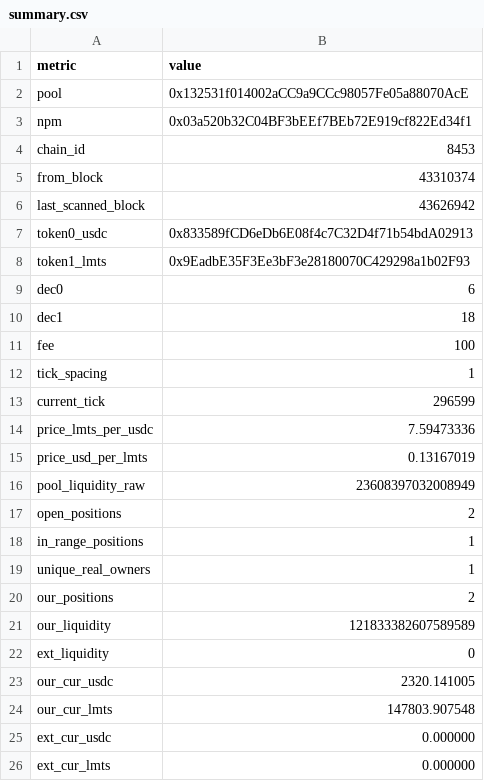
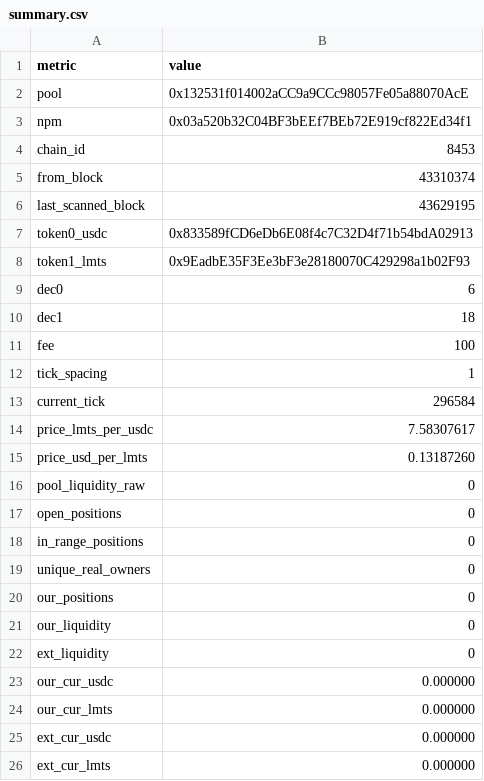
Before and after one commit to catmeover-png/uni001_new_parser, a CSV file: out/0x132531f014002acc9a9ccc98057fe05a88070ace/summary.csv, drawn as a sheet.

```diff
--- a/out/0x132531f014002acc9a9ccc98057fe05a88070ace/summary.csv
+++ b/out/0x132531f014002acc9a9ccc98057fe05a88070ace/summary.csv
@@ -5,3 +5,3 @@ chain_id,8453
 from_block,43310374
-last_scanned_block,43626942
+last_scanned_block,43629195
 token0_usdc,0x833589fCD6eDb6E08f4c7C32D4f71b54bdA02913
@@ -12,14 +12,14 @@ fee,100
 tick_spacing,1
-current_tick,296599
-price_lmts_per_usdc,7.59473336
-price_usd_per_lmts,0.13167019
-pool_liquidity_raw,23608397032008949
-open_positions,2
-in_range_positions,1
-unique_real_owners,1
-our_positions,2
-our_liquidity,121833382607589589
+current_tick,296584
+price_lmts_per_usdc,7.58307617
+price_usd_per_lmts,0.13187260
+pool_liquidity_raw,0
+open_positions,0
+in_range_positions,0
+unique_real_owners,0
+our_positions,0
+our_liquidity,0
 ext_liquidity,0
-our_cur_usdc,2320.141005
-our_cur_lmts,147803.907548
+our_cur_usdc,0.000000
+our_cur_lmts,0.000000
 ext_cur_usdc,0.000000
```
Also changed, not shown: 1 other file.
